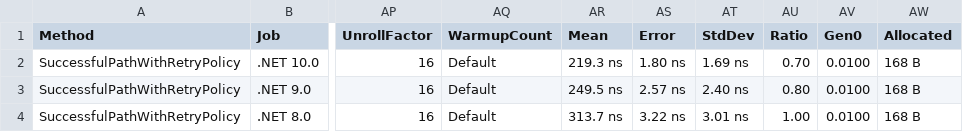
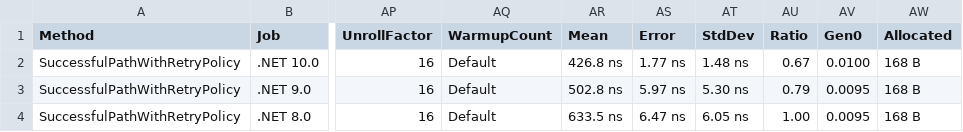
Before and after one commit to ericksonlopezf/dotnet-resilience, a CSV file: benchmarks/results/results/EricksonLopez.Resilience.Benchmarks.RetryStrategyBenchmarks-report.csv, drawn as a sheet; only a part is shown, gaps mark what is left out; the diff names each change by its address in the sheet, - before the commit and + after, or states it on an @@ line.

```diff
--- a/benchmarks/results/results/EricksonLopez.Resilience.Benchmarks.RetryStrategyBenchmarks-report.csv
+++ b/benchmarks/results/results/EricksonLopez.Resilience.Benchmarks.RetryStrategyBenchmarks-report.csv
-AR2 (Mean): 219.3 ns
+AR2 (Mean): 426.8 ns
-AS2 (Error): 1.80 ns
+AS2 (Error): 1.77 ns
-AT2 (StdDev): 1.69 ns
+AT2 (StdDev): 1.48 ns
-AU2 (Ratio): 0.70
+AU2 (Ratio): 0.67
-AR3 (Mean): 249.5 ns
+AR3 (Mean): 502.8 ns
-AS3 (Error): 2.57 ns
+AS3 (Error): 5.97 ns
-AT3 (StdDev): 2.40 ns
+AT3 (StdDev): 5.30 ns
-AU3 (Ratio): 0.80
+AU3 (Ratio): 0.79
-AV3:AV4 (Gen0): 0.0100
+AV3:AV4 (Gen0): 0.0095
-AR4 (Mean): 313.7 ns
+AR4 (Mean): 633.5 ns
-AS4 (Error): 3.22 ns
+AS4 (Error): 6.47 ns
-AT4 (StdDev): 3.01 ns
+AT4 (StdDev): 6.05 ns
```
Also changed, not shown: benchmarks/results/results/EricksonLopez.Resilience.Benchmarks.CircuitBreakerBenchmarks-report.csv, benchmarks/results/results/EricksonLopez.Resilience.Benchmarks.RateLimiterBenchmarks-report.csv, 18 other files.
